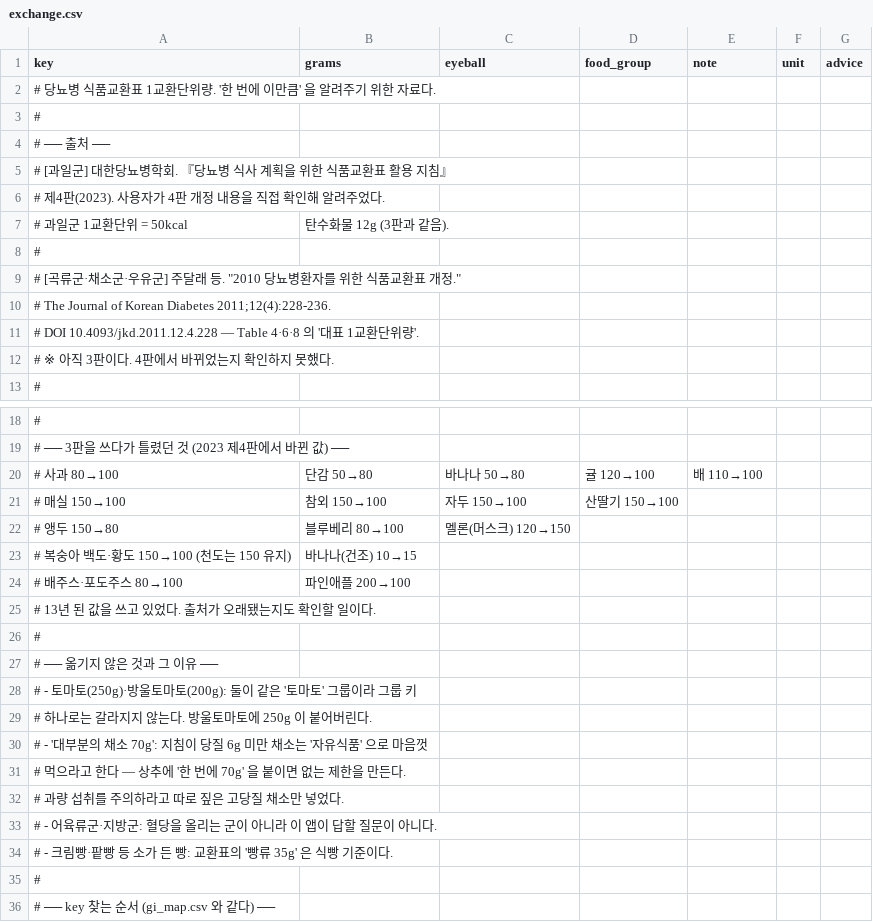
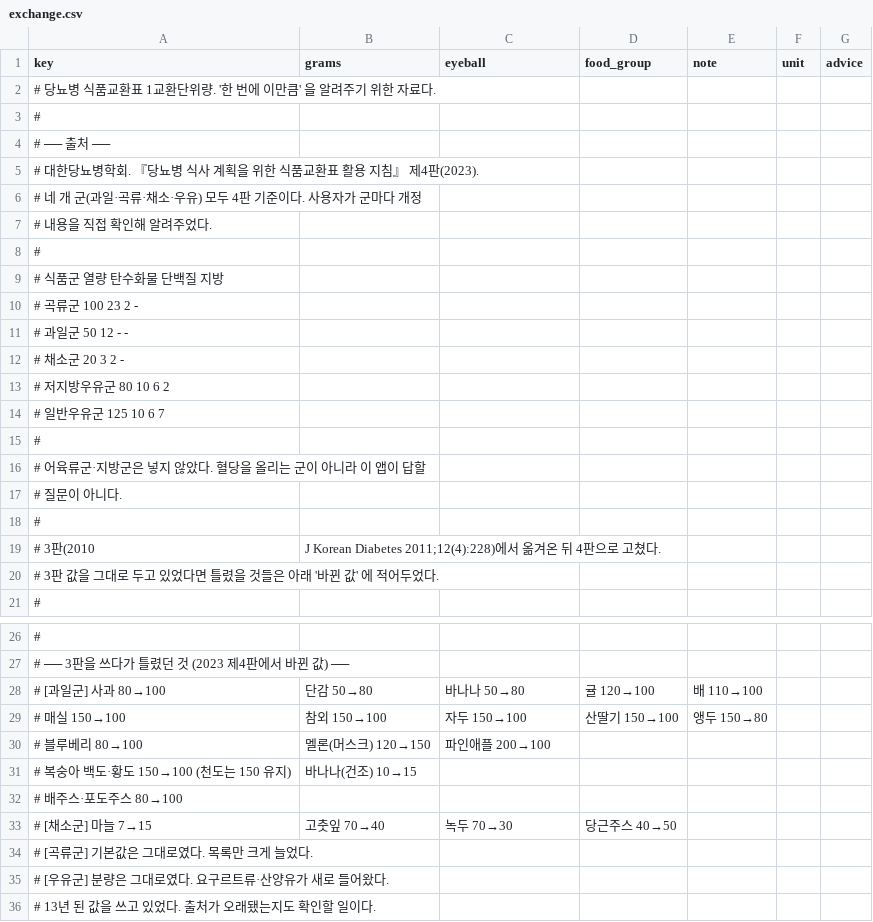
Before and after one commit to comdesk/gi-checker, a CSV file: build/data/exchange.csv, drawn as a sheet; only a part is shown, gaps mark what is left out; the shorter side is filled out with more unchanged rows; the diff covers the shown part only.

```diff
--- a/build/data/exchange.csv
+++ b/build/data/exchange.csv
@@ -4,10 +4,18 @@ key,grams,eyeball,food_group,note,unit,advice
 # ── 출처 ──
-# [과일군] 대한당뇨병학회. 『당뇨병 식사 계획을 위한 식품교환표 활용 지침』
-#          제4판(2023). 사용자가 4판 개정 내용을 직접 확인해 알려주었다.
-#          과일군 1교환단위 = 50kcal, 탄수화물 12g (3판과 같음).
+# 대한당뇨병학회. 『당뇨병 식사 계획을 위한 식품교환표 활용 지침』 제4판(2023).
+# 네 개 군(과일·곡류·채소·우유) 모두 4판 기준이다. 사용자가 군마다 개정
+# 내용을 직접 확인해 알려주었다.
 #
-# [곡류군·채소군·우유군] 주달래 등. "2010 당뇨병환자를 위한 식품교환표 개정."
-#          The Journal of Korean Diabetes 2011;12(4):228-236.
-#          DOI 10.4093/jkd.2011.12.4.228 — Table 4·6·8 의 '대표 1교환단위량'.
-#          ※ 아직 3판이다. 4판에서 바뀌었는지 확인하지 못했다.
+#   식품군      열량    탄수화물  단백질  지방
+#   곡류군      100     23       2      -
+#   과일군       50     12       -      -
+#   채소군       20      3       2      -
+#   저지방우유군  80     10       6      2
+#   일반우유군   125     10       6      7
+#
+# 어육류군·지방군은 넣지 않았다. 혈당을 올리는 군이 아니라 이 앱이 답할
+# 질문이 아니다.
+#
+# 3판(2010, J Korean Diabetes 2011;12(4):228)에서 옮겨온 뒤 4판으로 고쳤다.
+# 3판 값을 그대로 두고 있었다면 틀렸을 것들은 아래 '바뀐 값' 에 적어두었다.
 #
@@ -19,4 +27,4 @@ key,grams,eyeball,food_group,note,unit,advice
 # ── 3판을 쓰다가 틀렸던 것 (2023 제4판에서 바뀐 값) ──
-# 사과 80→100, 단감 50→80, 바나나 50→80, 귤 120→100, 배 110→100,
-# 매실 150→100, 참외 150→100, 자두 150→100, 산딸기 150→100,
-# 앵두 150→80, 블루베리 80→100, 멜론(머스크) 120→150,
+# [과일군] 사과 80→100, 단감 50→80, 바나나 50→80, 귤 120→100, 배 110→100,
+#   매실 150→100, 참외 150→100, 자두 150→100, 산딸기 150→100, 앵두 150→80,
+#   블루베리 80→100, 멜론(머스크) 120→150, 파인애플 200→100,
@@ -24,2 +32,5 @@ key,grams,eyeball,food_group,note,unit,advice
-# 배주스·포도주스 80→100, 파인애플 200→100
+#   배주스·포도주스 80→100
+# [채소군] 마늘 7→15, 고춧잎 70→40, 녹두 70→30, 당근주스 40→50
+# [곡류군] 기본값은 그대로였다. 목록만 크게 늘었다.
+# [우유군] 분량은 그대로였다. 요구르트류·산양유가 새로 들어왔다.
 # 13년 된 값을 쓰고 있었다. 출처가 오래됐는지도 확인할 일이다.
```
Also changed, not shown: 20 added rows, 1 removed row and 3 edited cells elsewhere in this file, 3 other files.
